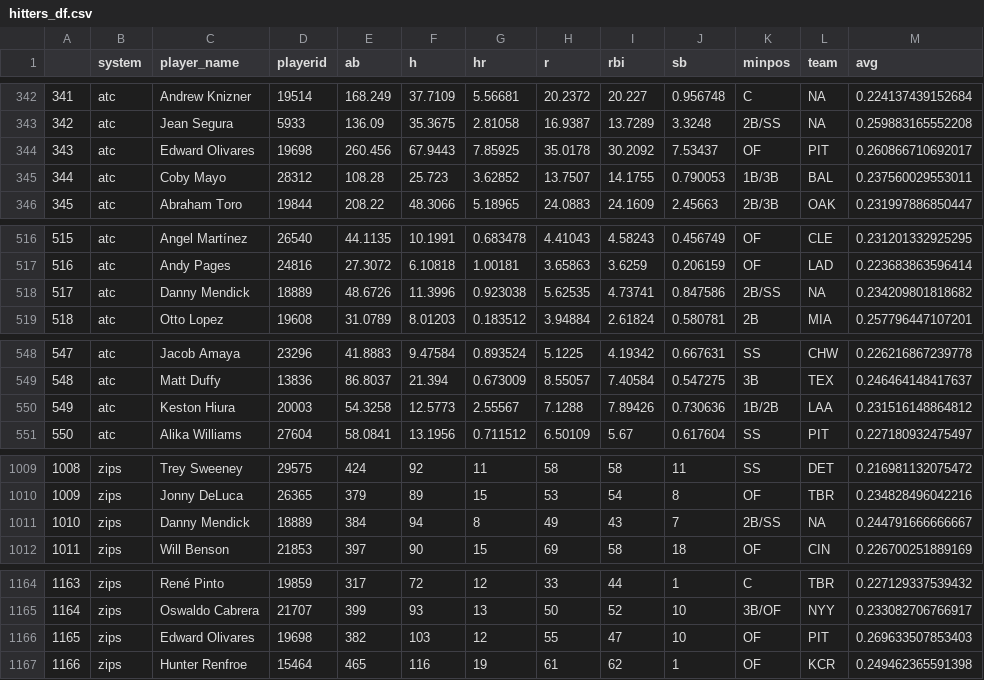
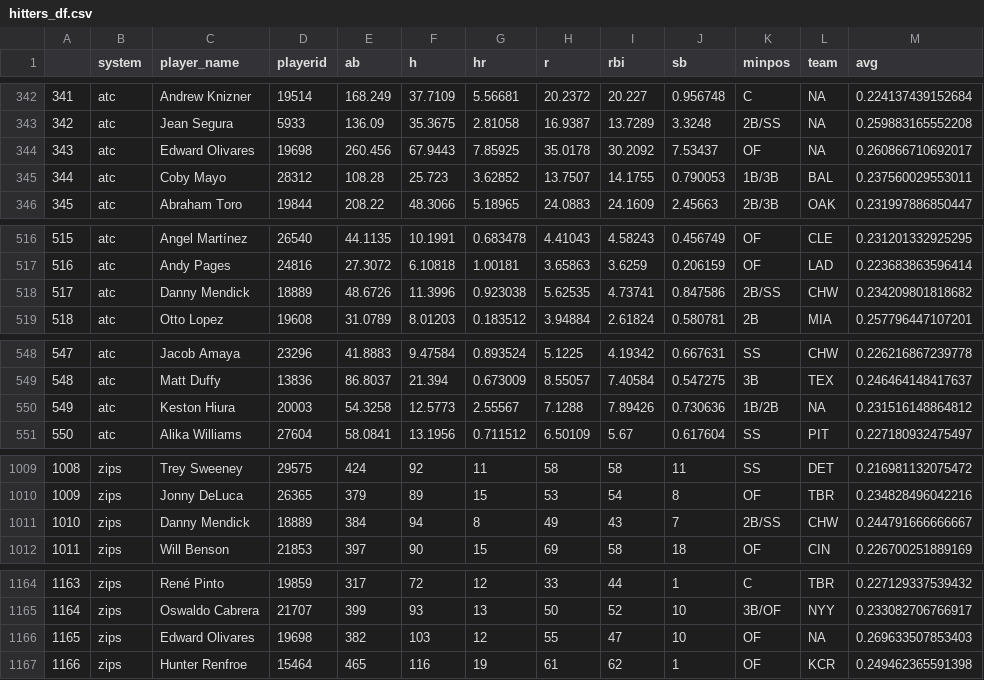
Before and after one commit to SamuelLachance/Betting, a CSV file: ottoneu/hitters_df.csv, drawn as a sheet; only a part is shown, gaps mark what is left out; the diff covers the shown part only.

```diff
--- a/ottoneu/hitters_df.csv
+++ b/ottoneu/hitters_df.csv
@@ -343,3 +343,3 @@
 "342","atc","Jean Segura","5933",136.09,35.3675,2.81058,16.9387,13.7289,3.3248,"2B/SS",NA,0.259883165552208
-"343","atc","Edward Olivares","19698",260.456,67.9443,7.85925,35.0178,30.2092,7.53437,"OF","PIT",0.260866710692017
+"343","atc","Edward Olivares","19698",260.456,67.9443,7.85925,35.0178,30.2092,7.53437,"OF",NA,0.260866710692017
 "344","atc","Coby Mayo","28312",108.28,25.723,3.62852,13.7507,14.1755,0.790053,"1B/3B","BAL",0.237560029553011
@@ -517,3 +517,3 @@
 "516","atc","Andy Pages","24816",27.3072,6.10818,1.00181,3.65863,3.6259,0.206159,"OF","LAD",0.223683863596414
-"517","atc","Danny Mendick","18889",48.6726,11.3996,0.923038,5.62535,4.73741,0.847586,"2B/SS",NA,0.234209801818682
+"517","atc","Danny Mendick","18889",48.6726,11.3996,0.923038,5.62535,4.73741,0.847586,"2B/SS","CHW",0.234209801818682
 "518","atc","Otto Lopez","19608",31.0789,8.01203,0.183512,3.94884,2.61824,0.580781,"2B","MIA",0.257796447107201
@@ -549,3 +549,3 @@
 "548","atc","Matt Duffy","13836",86.8037,21.394,0.673009,8.55057,7.40584,0.547275,"3B","TEX",0.246464148417637
-"549","atc","Keston Hiura","20003",54.3258,12.5773,2.55567,7.1288,7.89426,0.730636,"1B/2B","LAA",0.231516148864812
+"549","atc","Keston Hiura","20003",54.3258,12.5773,2.55567,7.1288,7.89426,0.730636,"1B/2B",NA,0.231516148864812
 "550","atc","Alika Williams","27604",58.0841,13.1956,0.711512,6.50109,5.67,0.617604,"SS","PIT",0.227180932475497
@@ -1010,3 +1010,3 @@
 "1009","zips","Jonny DeLuca","26365",379,89,15,53,54,8,"OF","TBR",0.234828496042216
-"1010","zips","Danny Mendick","18889",384,94,8,49,43,7,"2B/SS",NA,0.244791666666667
+"1010","zips","Danny Mendick","18889",384,94,8,49,43,7,"2B/SS","CHW",0.244791666666667
 "1011","zips","Will Benson","21853",397,90,15,69,58,18,"OF","CIN",0.226700251889169
@@ -1165,3 +1165,3 @@
 "1164","zips","Oswaldo Cabrera","21707",399,93,13,50,52,10,"3B/OF","NYY",0.233082706766917
-"1165","zips","Edward Olivares","19698",382,103,12,55,47,10,"OF","PIT",0.269633507853403
+"1165","zips","Edward Olivares","19698",382,103,12,55,47,10,"OF",NA,0.269633507853403
 "1166","zips","Hunter Renfroe","15464",465,116,19,61,62,1,"OF","KCR",0.249462365591398
```
Also changed, not shown: 10 edited cells elsewhere in this file, ottoneu/pitchers_df.csv.
